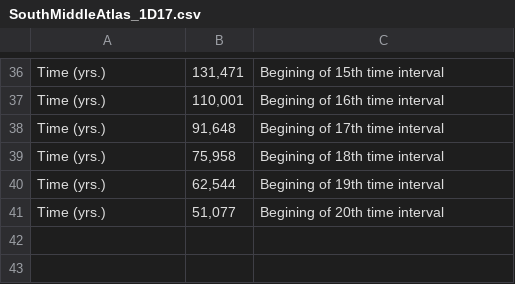
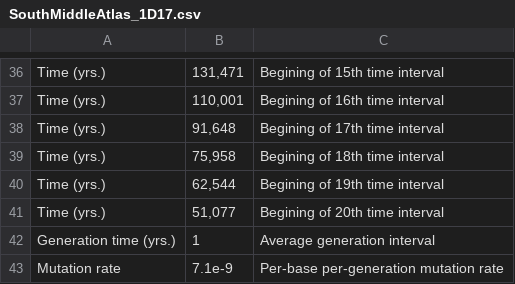
Before and after one commit to popsim-consortium/stdpopsim, a CSV file: docs/parameter_tables/AraTha/SouthMiddleAtlas_1D17.csv, drawn as a sheet; only a part is shown, gaps mark what is left out.

Commit message:
add mutation rates to all implemented models in catalog

```diff
--- a/docs/parameter_tables/AraTha/SouthMiddleAtlas_1D17.csv
+++ b/docs/parameter_tables/AraTha/SouthMiddleAtlas_1D17.csv
@@ -41 +41,3 @@ Time (yrs.),"62,544",Begining of 19th time interval
 Time (yrs.),"51,077",Begining of 20th time interval
+Generation time (yrs.),1,Average generation interval
+Mutation rate,7.1e-9,Per-base per-generation mutation rate
```
Also changed, not shown: docs/parameter_tables/AraTha/African3Epoch_1H18.csv, docs/parameter_tables/DroMel/OutOfAfrica_2L06.csv, 25 other files.
